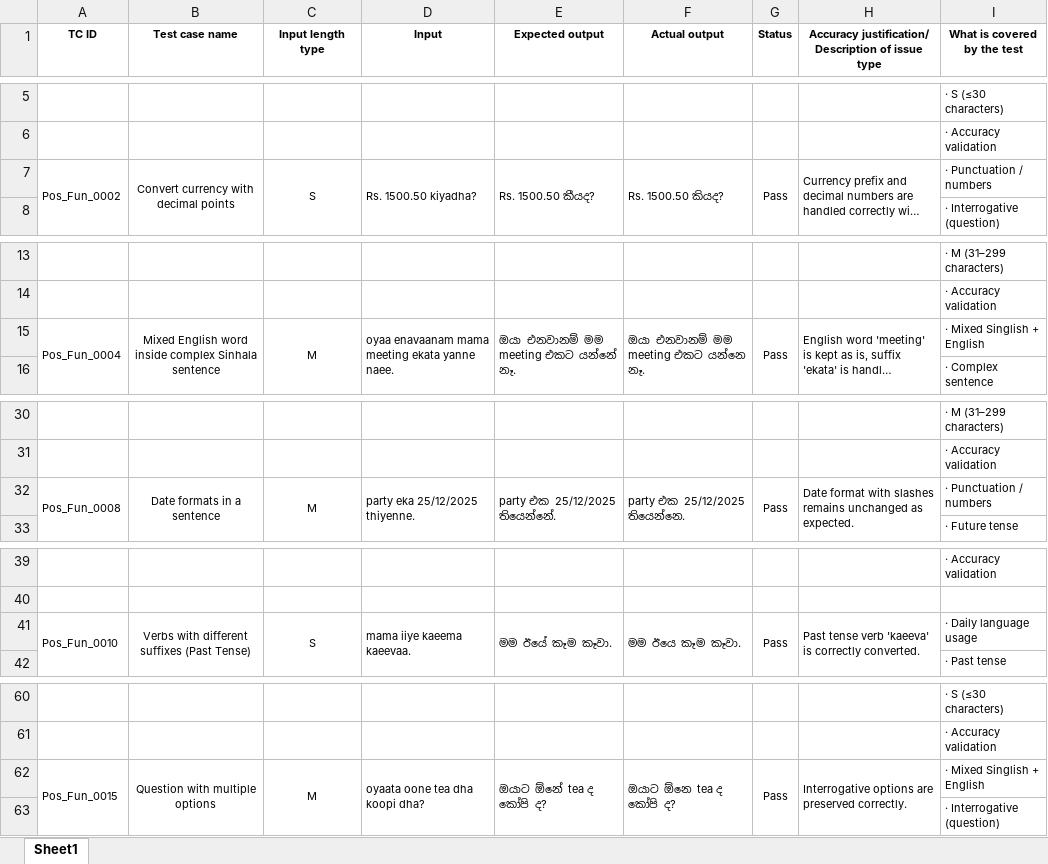
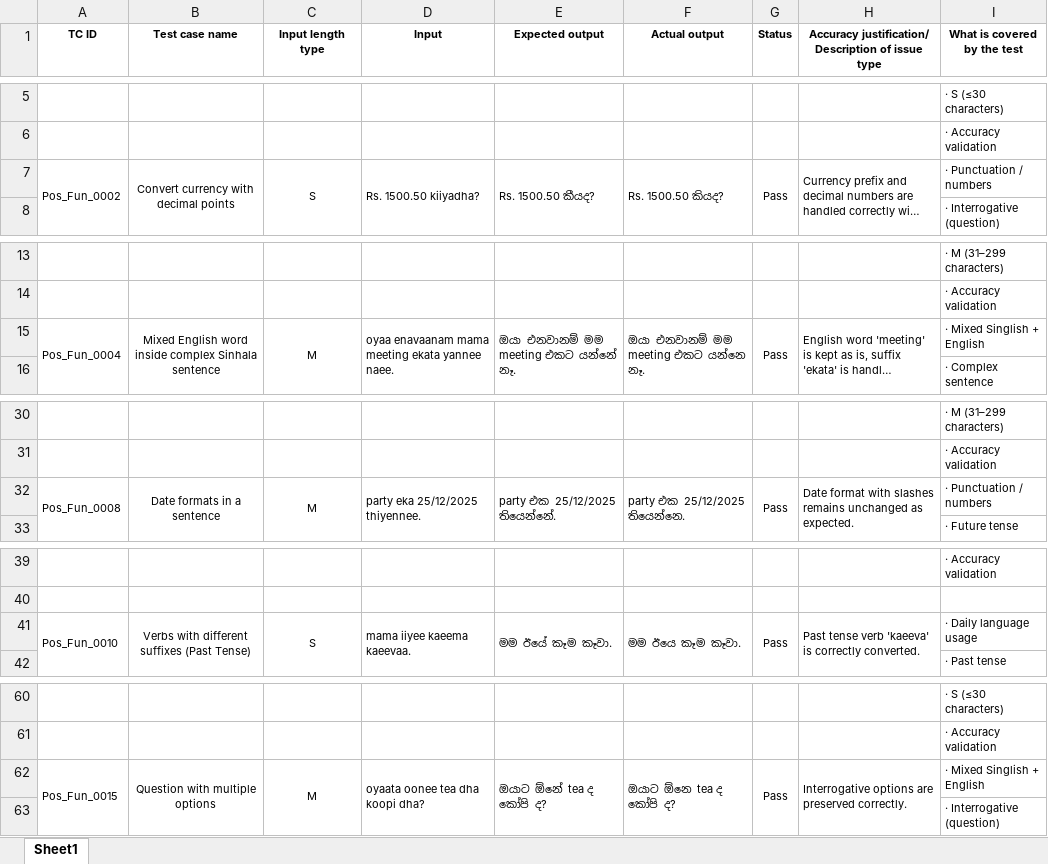
Before and after one commit to d-wickramasinghe/playwright, an Excel workbook: playwright-project/ITPM_EXCEL.xlsx, sheet Sheet1, drawn as a sheet; only a part is shown, gaps mark what is left out; long unchanged cells end in …; values as stored, in another font and other column widths than the file's, no borders; the diff names each change by its address in the sheet, - before the commit and + after, or states it on an @@ line.

Commit message:
Updated functional Playwright test cases and Excel test results

```diff
--- a/playwright-project/ITPM_EXCEL.xlsx (sheet Sheet1)
+++ b/playwright-project/ITPM_EXCEL.xlsx (sheet Sheet1)
-D7 (Input): Rs. 1500.50 kiyadha?
+D7 (Input): Rs. 1500.50 kiiyadha?
-D15 (Input): …meeting ekata yanne naee.
+D15 (Input): …meeting ekata yannee naee.
-D32 (Input): party eka 25/12/2025 thiyenne.
+D32 (Input): party eka 25/12/2025 thiyennee.
-D41 (Input): mama iiye kaeema kaeevaa.
+D41 (Input): mama iiyee kaeema kaeevaa.
-D62 (Input): oyaata oone tea dha koopi dha?
+D62 (Input): oyaata oonee tea dha koopi dha?
```
Also changed, not shown: 2 other files.
